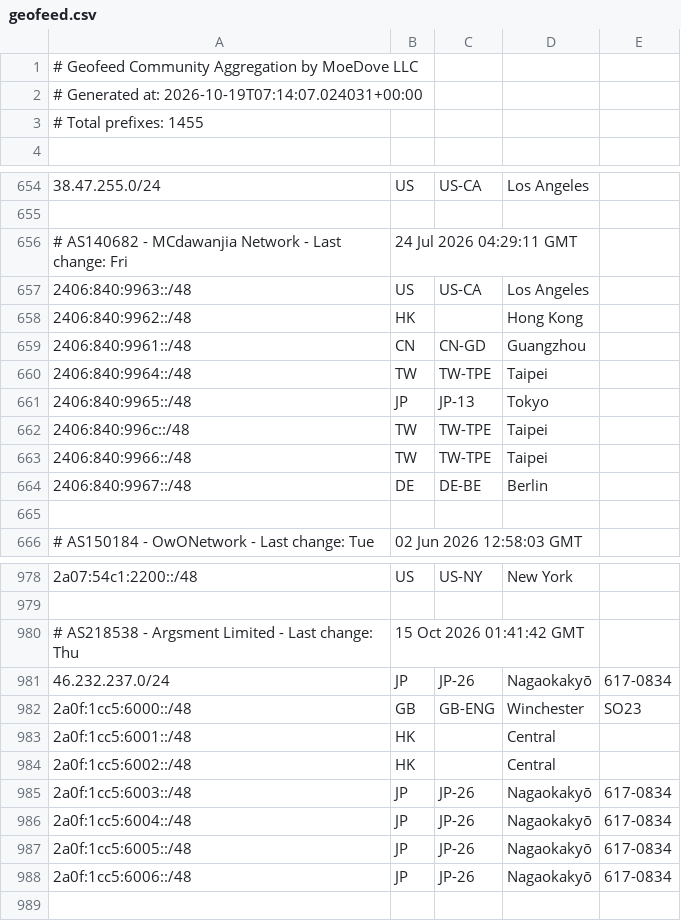
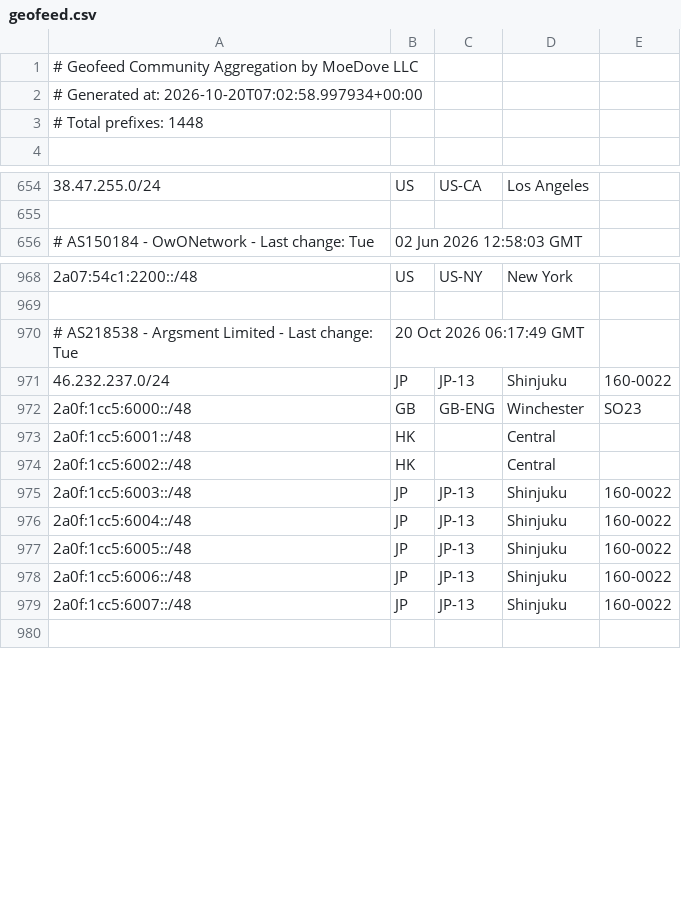
Before and after one commit to MoeDove-LLC/moegeo, a CSV file: output/geofeed.csv, drawn as a sheet; only a part is shown, gaps mark what is left out.

```diff
--- a/output/geofeed.csv
+++ b/output/geofeed.csv
@@ -1,4 +1,4 @@
 # Geofeed Community Aggregation by MoeDove LLC
-# Generated at: 2026-10-19T07:14:07.024031+00:00
-# Total prefixes: 1455
+# Generated at: 2026-10-20T07:02:58.997934+00:00
+# Total prefixes: 1448
 
@@ -655,12 +655,2 @@
 
-# AS140682 - MCdawanjia Network - Last change: Fri, 24 Jul 2026 04:29:11 GMT
-2406:840:9963::/48,US,US-CA,Los Angeles,
-2406:840:9962::/48,HK,,Hong Kong,
-2406:840:9961::/48,CN,CN-GD,Guangzhou,
-2406:840:9964::/48,TW,TW-TPE,Taipei,
-2406:840:9965::/48,JP,JP-13,Tokyo,
-2406:840:996c::/48,TW,TW-TPE,Taipei,
-2406:840:9966::/48,TW,TW-TPE,Taipei,
-2406:840:9967::/48,DE,DE-BE,Berlin,
-
 # AS150184 - OwONetwork - Last change: Tue, 02 Jun 2026 12:58:03 GMT
@@ -979,4 +969,4 @@
 
-# AS218538 - Argsment Limited - Last change: Thu, 15 Oct 2026 01:41:42 GMT
-46.232.237.0/24,JP,JP-26,Nagaokakyō,617-0834
+# AS218538 - Argsment Limited - Last change: Tue, 20 Oct 2026 06:17:49 GMT
+46.232.237.0/24,JP,JP-13,Shinjuku,160-0022
 2a0f:1cc5:6000::/48,GB,GB-ENG,Winchester,SO23
@@ -984,6 +974,7 @@
 2a0f:1cc5:6002::/48,HK,,Central,
-2a0f:1cc5:6003::/48,JP,JP-26,Nagaokakyō,617-0834
-2a0f:1cc5:6004::/48,JP,JP-26,Nagaokakyō,617-0834
-2a0f:1cc5:6005::/48,JP,JP-26,Nagaokakyō,617-0834
-2a0f:1cc5:6006::/48,JP,JP-26,Nagaokakyō,617-0834
+2a0f:1cc5:6003::/48,JP,JP-13,Shinjuku,160-0022
+2a0f:1cc5:6004::/48,JP,JP-13,Shinjuku,160-0022
+2a0f:1cc5:6005::/48,JP,JP-13,Shinjuku,160-0022
+2a0f:1cc5:6006::/48,JP,JP-13,Shinjuku,160-0022
+2a0f:1cc5:6007::/48,JP,JP-13,Shinjuku,160-0022
 
```
